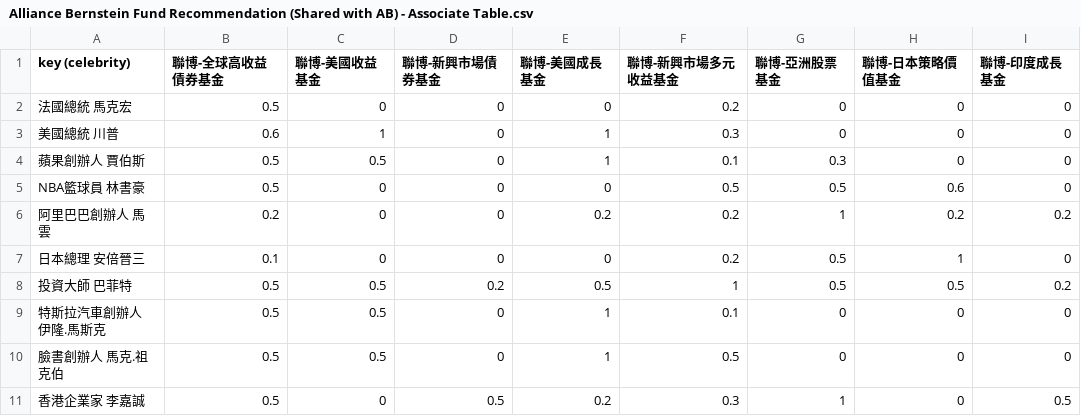
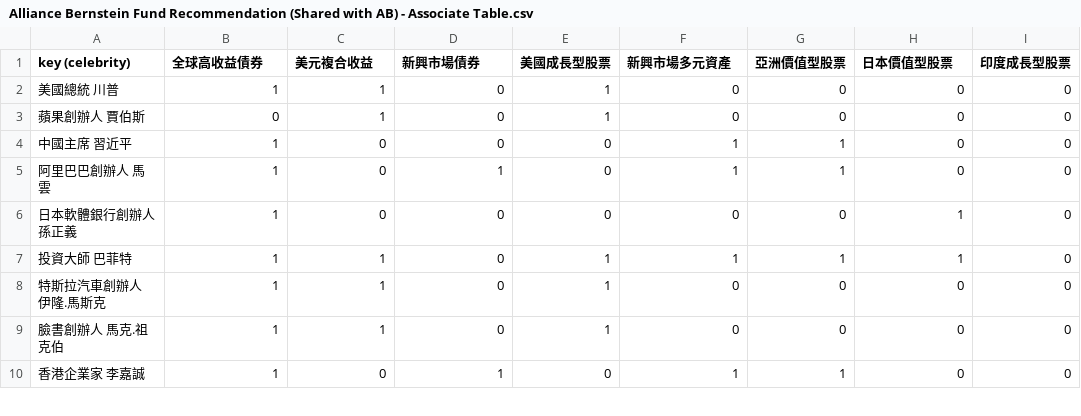
Before and after one commit to aitjcize/bb8, a CSV file: misc/alliance_bernstein/tools/input_csv/Alliance Bernstein Fund Recommendation (Shared with AB) - Associate Table.csv, drawn as a sheet; only a part is shown; the diff covers the shown part only.

Commit message:
bots: alliance_bernstein: update per 8/23 request

```diff
--- a/misc/alliance_bernstein/tools/input_csv/Alliance Bernstein Fund Recommendation (Shared with AB) - Associate Table.csv
+++ b/misc/alliance_bernstein/tools/input_csv/Alliance Bernstein Fund Recommendation (Shared with AB) - Associate Table.csv
@@ -1,11 +1,10 @@
-key (celebrity),聯博-全球高收益債券基金,聯博-美國收益基金,聯博-新興市場債券基金,聯博-美國成長基金,聯博-新興市場多元收益基金,聯博-亞洲股票基金,聯博-日本策略價值基金,聯博-印度成長基金
-法國總統 馬克宏,0.5,0,0,0,0.2,0,0,0
-美國總統 川普,0.6,1,0,1,0.3,0,0,0
-蘋果創辦人 賈伯斯,0.5,0.5,0,1,0.1,0.3,0,0
-NBA籃球員 林書豪,0.5,0,0,0,0.5,0.5,0.6,0
-阿里巴巴創辦人 馬雲,0.2,0,0,0.2,0.2,1,0.2,0.2
-日本總理 安倍晉三,0.1,0,0,0,0.2,0.5,1,0
-投資大師 巴菲特,0.5,0.5,0.2,0.5,1,0.5,0.5,0.2
-特斯拉汽車創辦人 伊隆.馬斯克,0.5,0.5,0,1,0.1,0,0,0
-臉書創辦人 馬克.祖克伯,0.5,0.5,0,1,0.5,0,0,0
-香港企業家 李嘉誠,0.5,0,0.5,0.2,0.3,1,0,0.5
+key (celebrity),全球高收益債券,美元複合收益,新興市場債券,美國成長型股票,新興市場多元資產,亞洲價值型股票,日本價值型股票,印度成長型股票
+美國總統 川普,1,1,0,1,0,0,0,0
+蘋果創辦人 賈伯斯,0,1,0,1,0,0,0,0
+中國主席 習近平,1,0,0,0,1,1,0,0
+阿里巴巴創辦人 馬雲,1,0,1,0,1,1,0,0
+日本軟體銀行創辦人 孫正義,1,0,0,0,0,0,1,0
+投資大師 巴菲特,1,1,0,1,1,1,1,0
+特斯拉汽車創辦人 伊隆.馬斯克,1,1,0,1,0,0,0,0
+臉書創辦人 馬克.祖克伯,1,1,0,1,0,0,0,0
+香港企業家 李嘉誠,1,0,1,0,1,1,0,0
```
Also changed, not shown: 4 edited cells elsewhere in this file, misc/alliance_bernstein/tools/input_csv/Alliance Bernstein Fund Recommendation (Shared with AB) - Celebrity List.csv, misc/alliance_bernstein/tools/input_csv/Alliance Bernstein Fund Recommendation (Shared with AB) - Fund List.csv, 5 other files.
